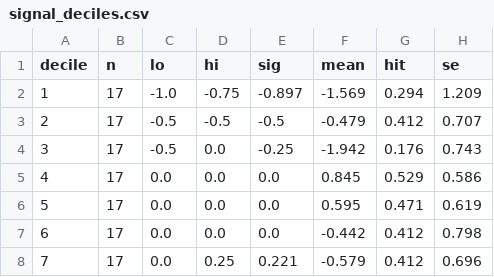
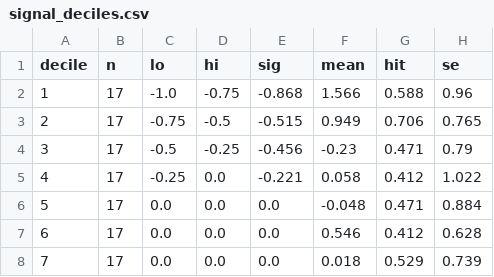
Before and after one commit to enzopassarini/ORDER_FLOW_IMBALANCE, a CSV file: copom_smll/data/signal_deciles.csv, drawn as a sheet; only a part is shown; the diff covers the shown part only.

```diff
--- a/copom_smll/data/signal_deciles.csv
+++ b/copom_smll/data/signal_deciles.csv
@@ -1,8 +1,8 @@
 decile,n,lo,hi,sig,mean,hit,se
-1,17,-1.0,-0.75,-0.897,-1.569,0.294,1.209
-2,17,-0.5,-0.5,-0.5,-0.479,0.412,0.707
-3,17,-0.5,0.0,-0.25,-1.942,0.176,0.743
-4,17,0.0,0.0,0.0,0.845,0.529,0.586
-5,17,0.0,0.0,0.0,0.595,0.471,0.619
-6,17,0.0,0.0,0.0,-0.442,0.412,0.798
-7,17,0.0,0.25,0.221,-0.579,0.412,0.696
+1,17,-1.0,-0.75,-0.868,1.566,0.588,0.96
+2,17,-0.75,-0.5,-0.515,0.949,0.706,0.765
+3,17,-0.5,-0.25,-0.456,-0.23,0.471,0.79
+4,17,-0.25,0.0,-0.221,0.058,0.412,1.022
+5,17,0.0,0.0,0.0,-0.048,0.471,0.884
+6,17,0.0,0.0,0.0,0.546,0.412,0.628
+7,17,0.0,0.0,0.0,0.018,0.529,0.739
```
Also changed, not shown: 14 edited cells elsewhere in this file, copom_smll/data/backtest_daily.csv, copom_smll/data/signal_fwd21.csv, 7 other files.
